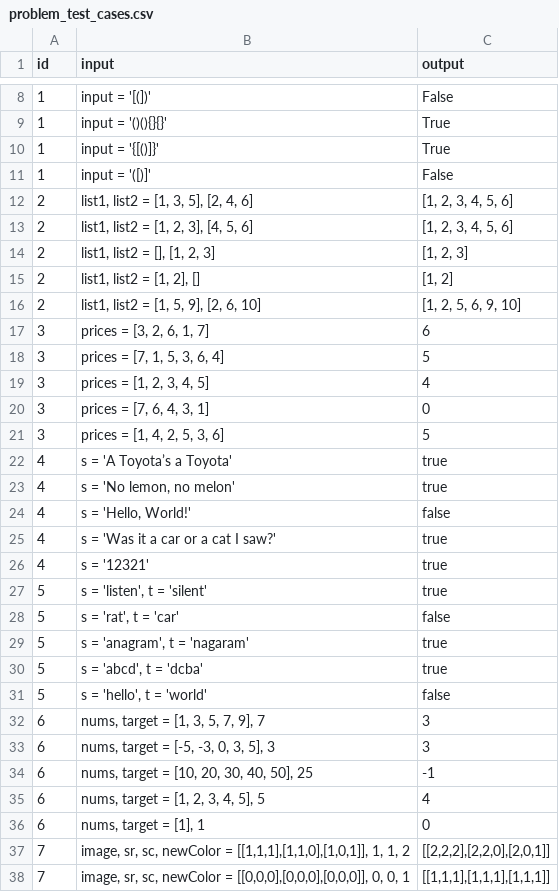
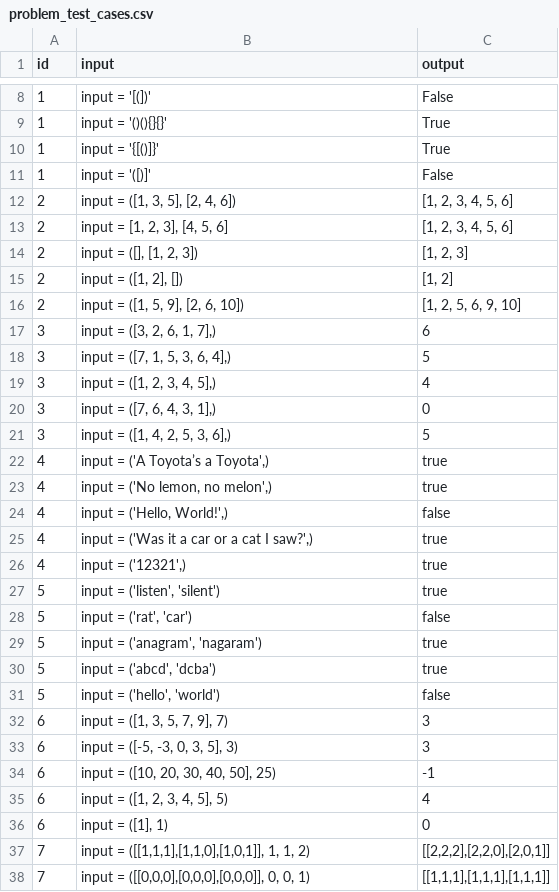
Before and after one commit to colesmith54/debug_demolition, a CSV file: api/judge/problem_test_cases.csv, drawn as a sheet; only a part is shown, gaps mark what is left out; the diff covers the shown part only.

```diff
--- a/api/judge/problem_test_cases.csv
+++ b/api/judge/problem_test_cases.csv
@@ -11,28 +11,28 @@ id,input,output
 1,"input = '([)]'",False
-2,"list1, list2 = [1, 3, 5], [2, 4, 6]","[1, 2, 3, 4, 5, 6]"
-2,"list1, list2 = [1, 2, 3], [4, 5, 6]","[1, 2, 3, 4, 5, 6]"
-2,"list1, list2 = [], [1, 2, 3]","[1, 2, 3]"
-2,"list1, list2 = [1, 2], []","[1, 2]"
-2,"list1, list2 = [1, 5, 9], [2, 6, 10]","[1, 2, 5, 6, 9, 10]"
-3,"prices = [3, 2, 6, 1, 7]",6
-3,"prices = [7, 1, 5, 3, 6, 4]",5
-3,"prices = [1, 2, 3, 4, 5]",4
-3,"prices = [7, 6, 4, 3, 1]",0
-3,"prices = [1, 4, 2, 5, 3, 6]",5
-4,"s = 'A Toyota’s a Toyota'",true
-4,"s = 'No lemon, no melon'",true
-4,"s = 'Hello, World!'",false
-4,"s = 'Was it a car or a cat I saw?'",true
-4,"s = '12321'",true
-5,"s = 'listen', t = 'silent'",true
-5,"s = 'rat', t = 'car'",false
-5,"s = 'anagram', t = 'nagaram'",true
-5,"s = 'abcd', t = 'dcba'",true
-5,"s = 'hello', t = 'world'",false
-6,"nums, target = [1, 3, 5, 7, 9], 7",3
-6,"nums, target = [-5, -3, 0, 3, 5], 3",3
-6,"nums, target = [10, 20, 30, 40, 50], 25",-1
-6,"nums, target = [1, 2, 3, 4, 5], 5",4
-6,"nums, target = [1], 1",0
-7,"image, sr, sc, newColor = [[1,1,1],[1,1,0],[1,0,1]], 1, 1, 2","[[2,2,2],[2,2,0],[2,0,1]]"
-7,"image, sr, sc, newColor = [[0,0,0],[0,0,0],[0,0,0]], 0, 0, 1","[[1,1,1],[1,1,1],[1,1,1]]"
+2,"input = ([1, 3, 5], [2, 4, 6])","[1, 2, 3, 4, 5, 6]"
+2,"input = [1, 2, 3], [4, 5, 6]","[1, 2, 3, 4, 5, 6]"
+2,"input = ([], [1, 2, 3])","[1, 2, 3]"
+2,"input = ([1, 2], [])","[1, 2]"
+2,"input = ([1, 5, 9], [2, 6, 10])","[1, 2, 5, 6, 9, 10]"
+3,"input = ([3, 2, 6, 1, 7],)","6"
+3,"input = ([7, 1, 5, 3, 6, 4],)","5"
+3,"input = ([1, 2, 3, 4, 5],)","4"
+3,"input = ([7, 6, 4, 3, 1],)","0"
+3,"input = ([1, 4, 2, 5, 3, 6],)","5"
+4,"input = ('A Toyota’s a Toyota',)","true"
+4,"input = ('No lemon, no melon',)","true"
+4,"input = ('Hello, World!',)","false"
+4,"input = ('Was it a car or a cat I saw?',)","true"
+4,"input = ('12321',)","true"
+5,"input = ('listen', 'silent')","true"
+5,"input = ('rat', 'car')","false"
+5,"input = ('anagram', 'nagaram')","true"
+5,"input = ('abcd', 'dcba')","true"
+5,"input = ('hello', 'world')","false"
+6,"input = ([1, 3, 5, 7, 9], 7)","3"
+6,"input = ([-5, -3, 0, 3, 5], 3)","3"
+6,"input = ([10, 20, 30, 40, 50], 25)","-1"
+6,"input = ([1, 2, 3, 4, 5], 5)","4"
+6,"input = ([1], 1)","0"
+7,"input = ([[1,1,1],[1,1,0],[1,0,1]], 1, 1, 2)","[[2,2,2],[2,2,0],[2,0,1]]"
+7,"input = ([[0,0,0],[0,0,0],[0,0,0]], 0, 0, 1)","[[1,1,1],[1,1,1],[1,1,1]]"
```
Also changed, not shown: 3 edited cells elsewhere in this file, 11 other files.
